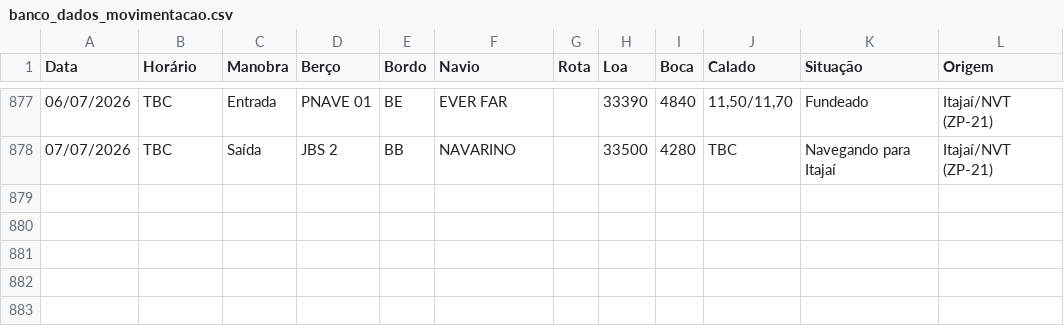
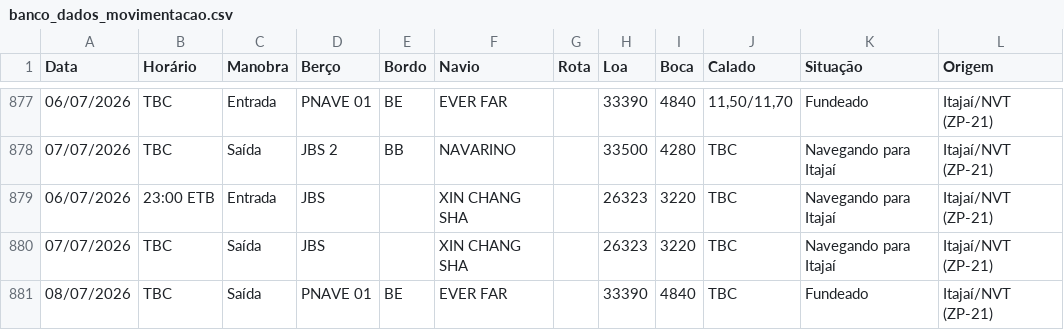
Before and after one commit to wagnerarins/monitoramento-portuario, a CSV file: banco_dados_movimentacao.csv, drawn as a sheet; only a part is shown, gaps mark what is left out.

```diff
--- a/banco_dados_movimentacao.csv
+++ b/banco_dados_movimentacao.csv
@@ -878 +878,4 @@
 07/07/2026,TBC,Saída,JBS 2,BB,NAVARINO,,33500,4280,TBC,Navegando para Itajaí,Itajaí/NVT (ZP-21)
+06/07/2026,23:00 ETB,Entrada,JBS,,XIN CHANG SHA,,26323,3220,TBC,Navegando para Itajaí,Itajaí/NVT (ZP-21)
+07/07/2026,TBC,Saída,JBS,,XIN CHANG SHA,,26323,3220,TBC,Navegando para Itajaí,Itajaí/NVT (ZP-21)
+08/07/2026,TBC,Saída,PNAVE 01,BE,EVER FAR,,33390,4840,TBC,Fundeado,Itajaí/NVT (ZP-21)
```
